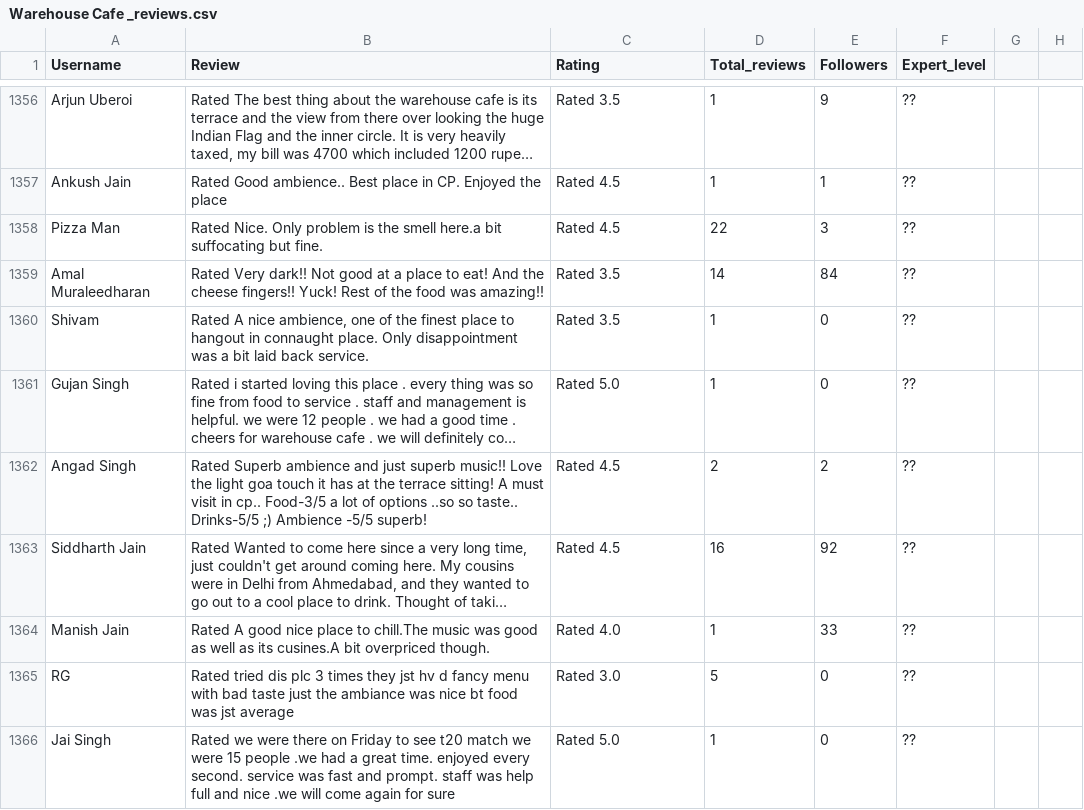
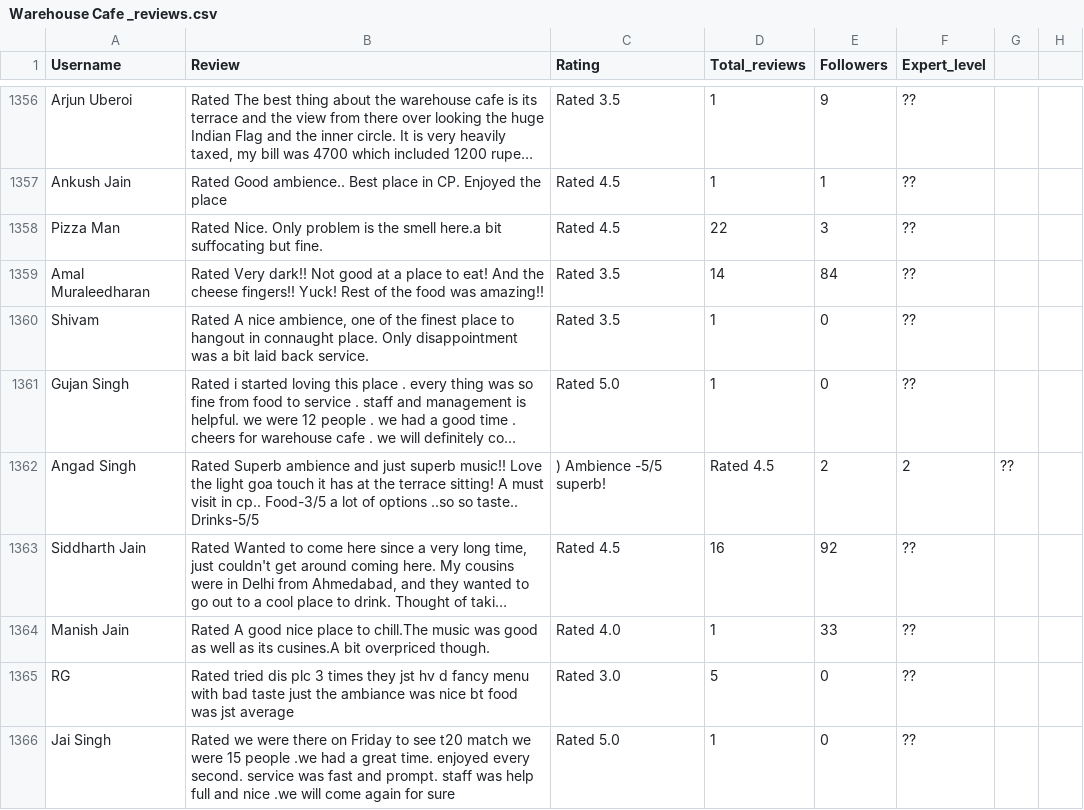
Before and after one commit to farhan0581/Recommendation-system, a CSV file: data/Warehouse Cafe _reviews.csv, drawn as a sheet; only a part is shown, gaps mark what is left out; long unchanged cells end in …; the diff covers the shown part only; the diff names each change by its address in the sheet, - before the commit and + after, or states it on an @@ line.

```diff
--- a/data/Warehouse Cafe _reviews.csv
+++ b/data/Warehouse Cafe _reviews.csv
-B1362 (Review): …taste.. Drinks-5/5 ;) Ambience -5/5 superb!
+B1362 (Review): …taste.. Drinks-5/5
-C1362 (Rating): Rated 4.5
+C1362 (Rating): ) Ambience -5/5 superb!
-D1362 (Total_reviews): 2
+D1362 (Total_reviews): Rated 4.5
-F1362 (Expert_level): ??
+F1362 (Expert_level): 2
-G1362: (empty)
+G1362: ??
```
Also changed, not shown: 1 added row, 1 removed row and 68 edited cells elsewhere in this file, 5 other files.
